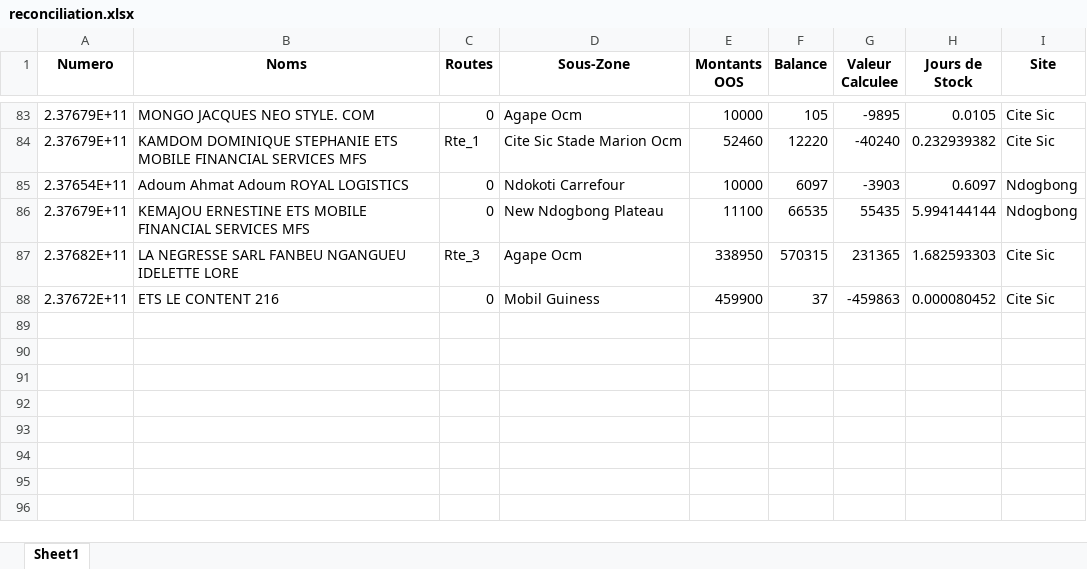
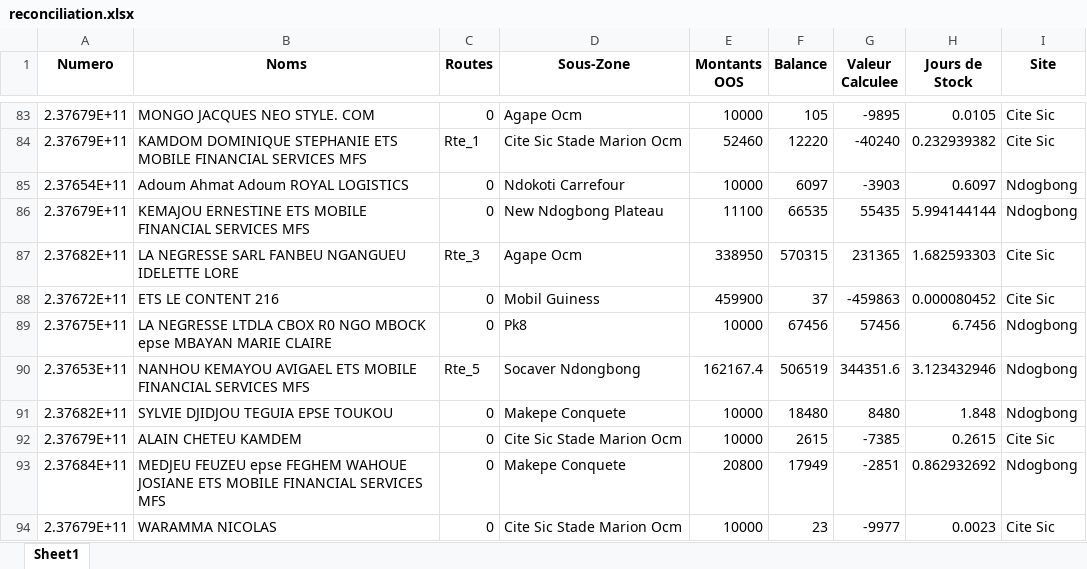
Before and after one commit to susanobi94-beep/stock-mfs-dashboard, an Excel workbook: reconciliation.xlsx, sheet Sheet1, drawn as a sheet; only a part is shown, gaps mark what is left out; values as stored, in another font and other column widths than the file's, no borders; the diff names each change by its address in the sheet, - before the commit and + after, or states it on an @@ line.

```diff
--- a/reconciliation.xlsx (sheet Sheet1)
+++ b/reconciliation.xlsx (sheet Sheet1)
+row 89: 2.37675E+11 | LA NEGRESSE LTDLA CBOX R0 NGO MBOCK epse MBAYAN MARIE CLAIRE | 0 | Pk8 | 10000 | 67456 | 57456 | 6.7456 | Ndogbong
+row 90: 2.37653E+11 | NANHOU KEMAYOU AVIGAEL ETS MOBILE FINANCIAL SERVICES MFS | Rte_5 | Socaver Ndongbong | 162167.4 | 506519 | 344351.6 | 3.123432946 | Ndogbong
+row 91: 2.37682E+11 | SYLVIE DJIDJOU TEGUIA EPSE TOUKOU | 0 | Makepe Conquete | 10000 | 18480 | 8480 | 1.848 | Ndogbong
+row 92: 2.37679E+11 | ALAIN CHETEU KAMDEM | 0 | Cite Sic Stade Marion Ocm | 10000 | 2615 | -7385 | 0.2615 | Cite Sic
+row 93: 2.37684E+11 | MEDJEU FEUZEU epse FEGHEM WAHOUE JOSIANE ETS MOBILE FINANCIAL SERVICES MFS | 0 | Makepe Conquete | 20800 | 17949 | -2851 | 0.862932692 | Ndogbong
+row 94: 2.37679E+11 | WARAMMA NICOLAS | 0 | Cite Sic Stade Marion Ocm | 10000 | 23 | -9977 | 0.0023 | Cite Sic
```
Also changed, not shown: summary.xlsx, 8 other files.
